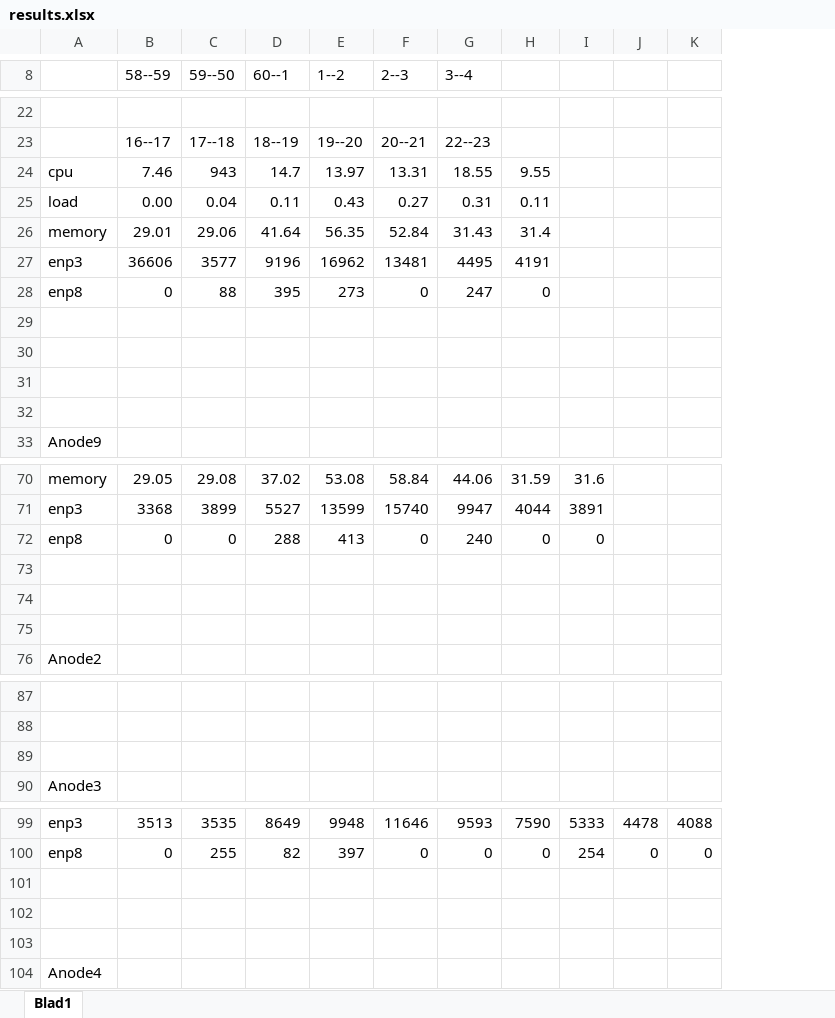
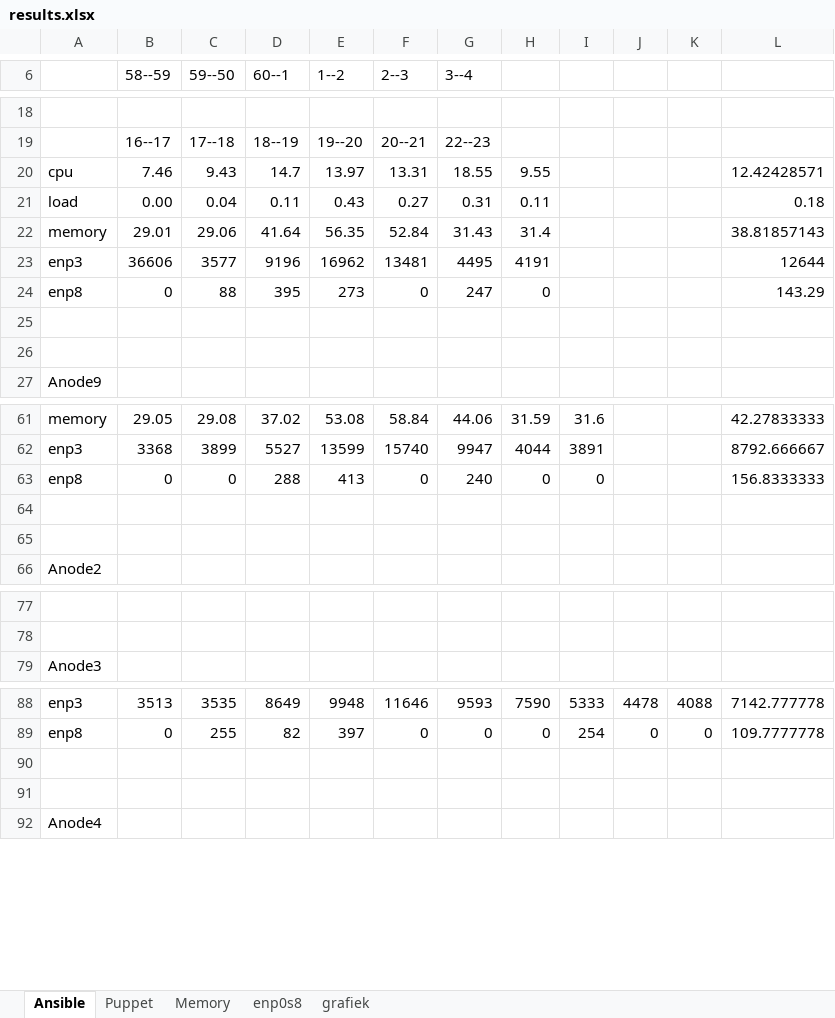
Before and after one commit to ThomasDetemmerman/Bachelorproef-Ansible-vs-Puppet, an Excel workbook: R/deploytimes/results.xlsx, sheet Ansible, drawn as a sheet; only a part is shown, gaps mark what is left out; values as stored, in another font and other column widths than the file's, no cell formats; removed rows and columns are numbered as before the commit, all else as after; the diff covers the shown part only; the diff names each change by its address in the sheet, - before the commit and + after, or states it on an @@ line.

Commit message:
deploytimes + grafieken en eerste analyse

```diff
--- a/R/deploytimes/results.xlsx (sheet Ansible)
+++ b/R/deploytimes/results.xlsx (sheet Ansible)
-sheet tab: Blad1
+sheet tab: Ansible
+sheet tab: Puppet
+sheet tab: Memory
+sheet tab: enp0s8
+sheet tab: grafiek
+column L, rows 20-24: 12.42428571 | 0.18 | 38.81857143 | 12644 | 143.29; rows 61-63: 42.27833333 | 8792.666667 | 156.8333333; rows 88-89: 7142.777778 | 109.7777778
-C20 (59--50): 943
+C20 (59--50): 9.43
-row 29: (empty)
-row 30: (empty)
-row 73: (empty)
-row 89: (empty)
-row 103: (empty)
```
Also changed, not shown: 1 added row, 8 removed rows and 11 edited cells elsewhere in this sheet, cell formats, charts or pictures, 1 other file.
